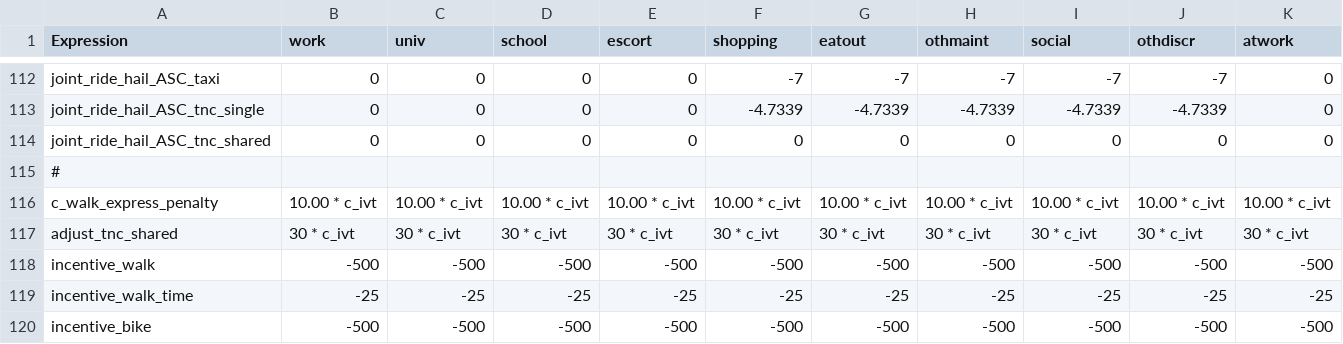
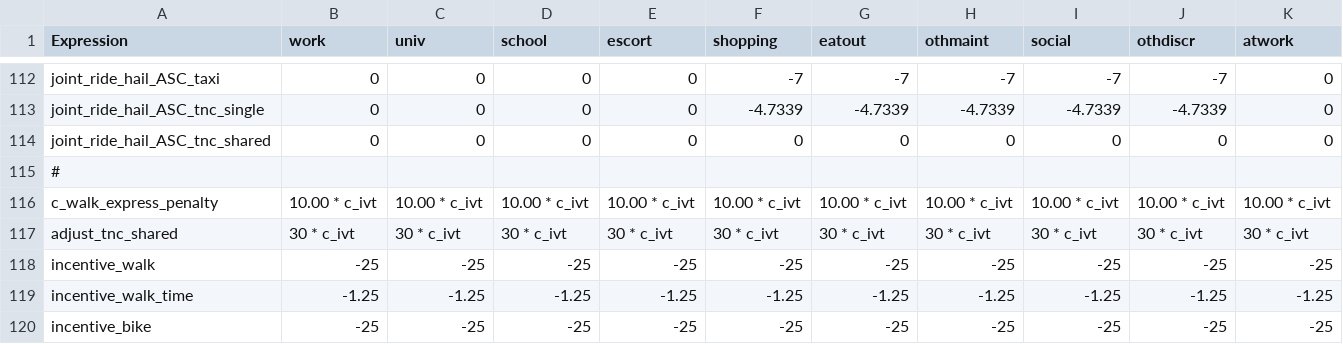
Before and after one commit to LBNL-UCB-STI/activitysim-configs-sfbay, a CSV file: configs/trip_mode_choice_coeffs.csv, drawn as a sheet; only a part is shown, gaps mark what is left out.

```diff
--- a/configs/trip_mode_choice_coeffs.csv
+++ b/configs/trip_mode_choice_coeffs.csv
@@ -117,4 +117,4 @@ c_walk_express_penalty,10.00 * c_ivt,10.00 * c_ivt,10.00 * c_ivt,10.00 * c_ivt,1
 adjust_tnc_shared,30 * c_ivt,30 * c_ivt,30 * c_ivt,30 * c_ivt,30 * c_ivt,30 * c_ivt,30 * c_ivt,30 * c_ivt,30 * c_ivt,30 * c_ivt
-incentive_walk,-500,-500,-500,-500,-500,-500,-500,-500,-500,-500
-incentive_walk_time,-25,-25,-25,-25,-25,-25,-25,-25,-25,-25
-incentive_bike,-500,-500,-500,-500,-500,-500,-500,-500,-500,-500
+incentive_walk,-25,-25,-25,-25,-25,-25,-25,-25,-25,-25
+incentive_walk_time,-1.25,-1.25,-1.25,-1.25,-1.25,-1.25,-1.25,-1.25,-1.25,-1.25
+incentive_bike,-25,-25,-25,-25,-25,-25,-25,-25,-25,-25
```
Also changed, not shown: configs/tour_mode_choice_coeffs.csv.
